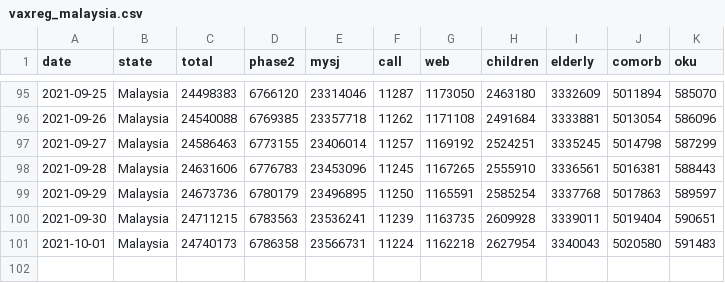
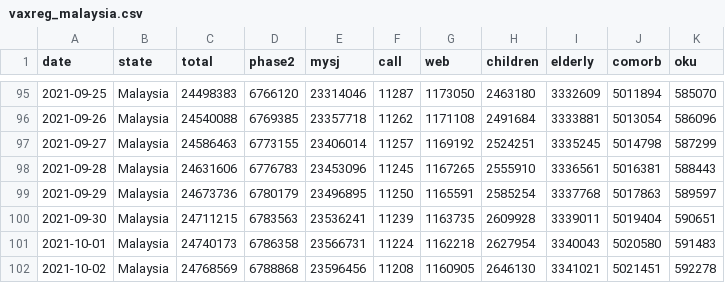
Before and after one commit to CITF-Malaysia/citf-public, a CSV file: registration/vaxreg_malaysia.csv, drawn as a sheet; only a part is shown, gaps mark what is left out.

```diff
--- a/registration/vaxreg_malaysia.csv
+++ b/registration/vaxreg_malaysia.csv
@@ -101 +101,2 @@ date,state,total,phase2,mysj,call,web,children,elderly,comorb,oku
 2021-10-01,Malaysia,24740173,6786358,23566731,11224,1162218,2627954,3340043,5020580,591483
+2021-10-02,Malaysia,24768569,6788868,23596456,11208,1160905,2646130,3341021,5021451,592278
```
Also changed, not shown: registration/vaxreg_state.csv.
